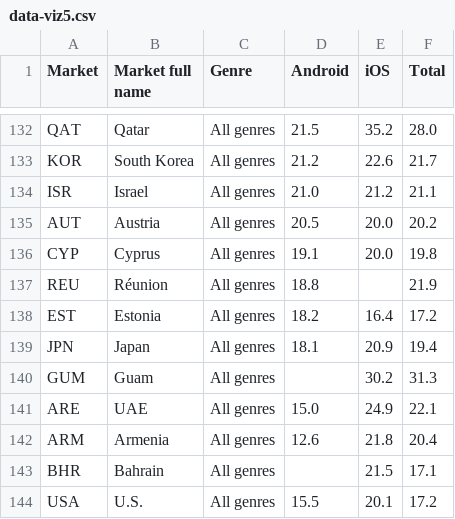
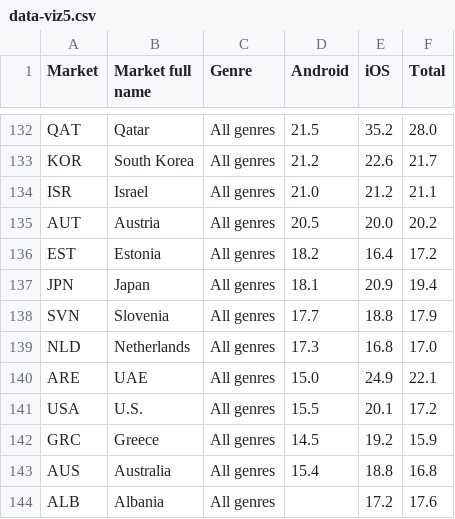
Before and after one commit to fbecerra/moloco-visualizations, a CSV file: data/data-viz5.csv, drawn as a sheet; only a part is shown, gaps mark what is left out.

Commit message:
Update data-viz5.csv: updated all genres

```diff
--- a/data/data-viz5.csv
+++ b/data/data-viz5.csv
@@ -135,10 +135,10 @@ ISR,Israel,All genres,21.0,21.2,21.1
 AUT,Austria,All genres,20.5,20.0,20.2
-CYP,Cyprus,All genres,19.1,20.0,19.8
-REU,Réunion,All genres,18.8,,21.9
 EST,Estonia,All genres,18.2,16.4,17.2
 JPN,Japan,All genres,18.1,20.9,19.4
-GUM,Guam,All genres,,30.2,31.3
+SVN,Slovenia,All genres,17.7,18.8,17.9
+NLD,Netherlands,All genres,17.3,16.8,17.0
 ARE,UAE,All genres,15.0,24.9,22.1
-ARM,Armenia,All genres,12.6,21.8,20.4
-BHR,Bahrain,All genres,,21.5,17.1
 USA,U.S.,All genres,15.5,20.1,17.2
+GRC,Greece,All genres,14.5,19.2,15.9
+AUS,Australia,All genres,15.4,18.8,16.8
+ALB,Albania,All genres,,17.2,17.6
```
